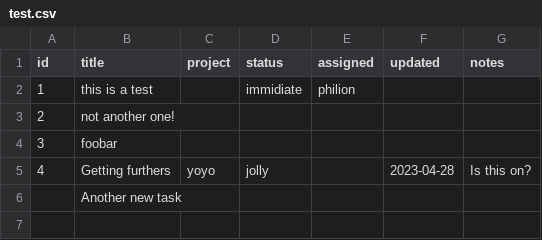
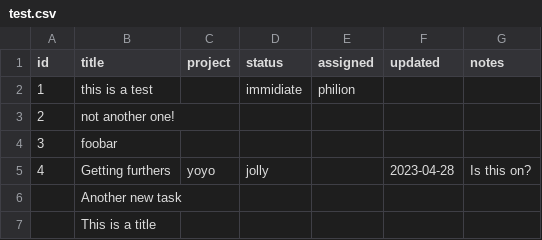
Before and after one commit to philion/taskbot, a CSV file: test.csv, drawn as a sheet.

```diff
--- a/test.csv
+++ b/test.csv
@@ -6 +6,2 @@ id,title,project,status,assigned,updated,notes
 ,Another new task,,,,,
+,This is a title,,,,,
```
Also changed, not shown: 3 other files.
